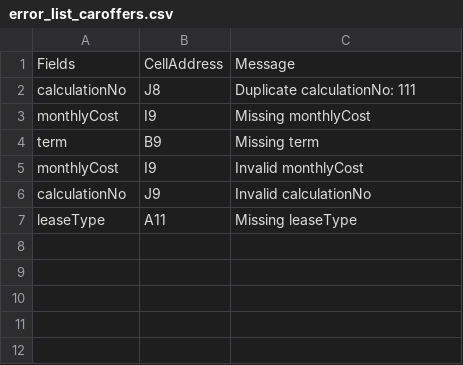
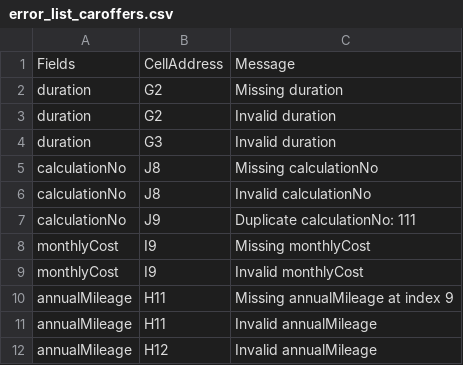
Before and after one commit to Surenderkohli/LeasePlanApi, a CSV file: errorFile/error_list_caroffers.csv, drawn as a sheet.

```diff
--- a/errorFile/error_list_caroffers.csv
+++ b/errorFile/error_list_caroffers.csv
@@ -1,7 +1,12 @@
 Fields,CellAddress,Message
-calculationNo,J8,Duplicate calculationNo: 111
+duration,G2,Missing duration
+duration,G2,Invalid duration
+duration,G3,Invalid duration
+calculationNo,J8,Missing calculationNo
+calculationNo,J8,Invalid calculationNo
+calculationNo,J9,Duplicate calculationNo: 111
 monthlyCost,I9,Missing monthlyCost
-term,B9,Missing term
 monthlyCost,I9,Invalid monthlyCost
-calculationNo,J9,Invalid calculationNo
-leaseType,A11,Missing leaseType
+annualMileage,H11,Missing annualMileage at index 9
+annualMileage,H11,Invalid annualMileage
+annualMileage,H12,Invalid annualMileage
```
Also changed, not shown: 1 other file.
